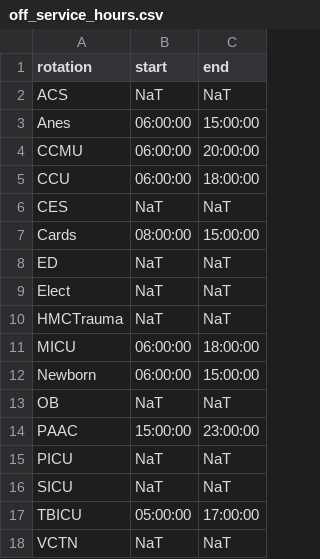
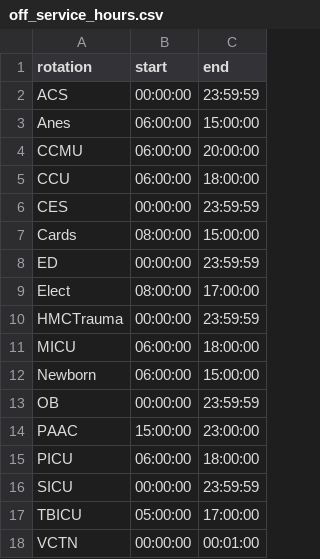
Before and after one commit to maxspad/sched, a CSV file: off_service_hours.csv, drawn as a sheet.

```diff
--- a/off_service_hours.csv
+++ b/off_service_hours.csv
@@ -1,3 +1,3 @@
 rotation,start,end
-ACS,NaT,NaT
+ACS,00:00:00,23:59:59
 Anes,06:00:00,15:00:00
@@ -5,14 +5,14 @@ CCMU,06:00:00,20:00:00
 CCU,06:00:00,18:00:00
-CES,NaT,NaT
+CES,00:00:00,23:59:59
 Cards,08:00:00,15:00:00
-ED,NaT,NaT
-Elect,NaT,NaT
-HMCTrauma,NaT,NaT
+ED,00:00:00,23:59:59
+Elect,08:00:00,17:00:00
+HMCTrauma,00:00:00,23:59:59
 MICU,06:00:00,18:00:00
 Newborn,06:00:00,15:00:00
-OB,NaT,NaT
+OB,00:00:00,23:59:59
 PAAC,15:00:00,23:00:00
-PICU,NaT,NaT
-SICU,NaT,NaT
+PICU,06:00:00,18:00:00
+SICU,00:00:00,23:59:59
 TBICU,05:00:00,17:00:00
-VCTN,NaT,NaT
+VCTN,00:00:00,00:01:00
```
Also changed, not shown: 2 other files.
